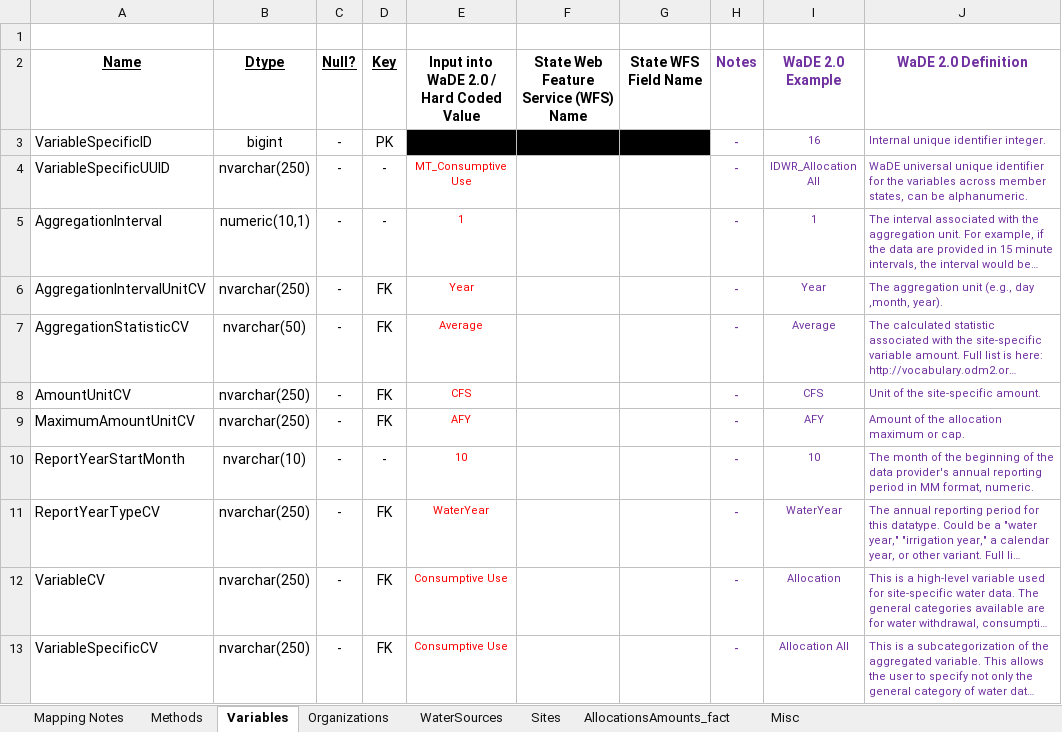
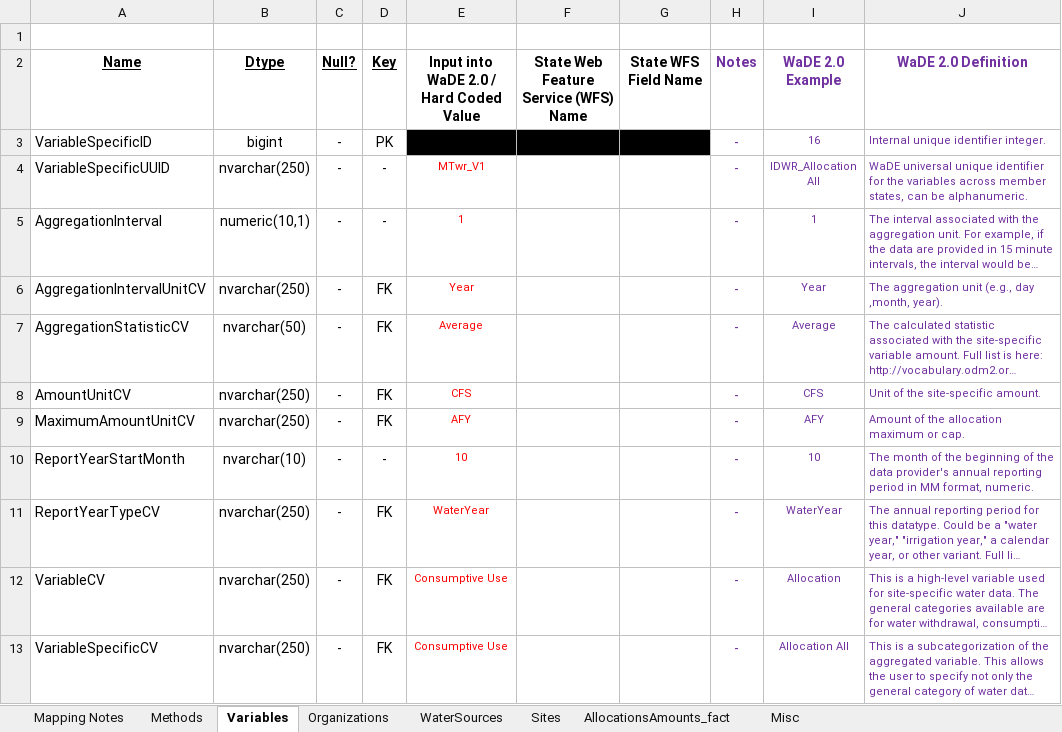
Before and after one commit to WSWCWaterDataExchange/MappingStatesDataToWaDE2.0, an Excel workbook: Montana/WaterAllocation/MT_POD_Allocation Schema Mapping to WaDE_QA.xlsx, sheet Variables, drawn as a sheet; long unchanged cells end in …; values as stored, in another font and other column widths than the file's, no borders; the diff names each change by its address in the sheet, - before the commit and + after, or states it on an @@ line.

```diff
--- a/Montana/WaterAllocation/MT_POD_Allocation Schema Mapping to WaDE_QA.xlsx (sheet Variables)
+++ b/Montana/WaterAllocation/MT_POD_Allocation Schema Mapping to WaDE_QA.xlsx (sheet Variables)
-E4: MT_Consumptive Use
+E4: MTwr_V1
```
Also changed, not shown: sheet AllocationsAmounts_fact, sheet Methods, sheet Organizations, Montana/WaterAllocation/MT_PoU_Allocation Schema Mapping to WaDE_QA.xlsx, 25 other files.
